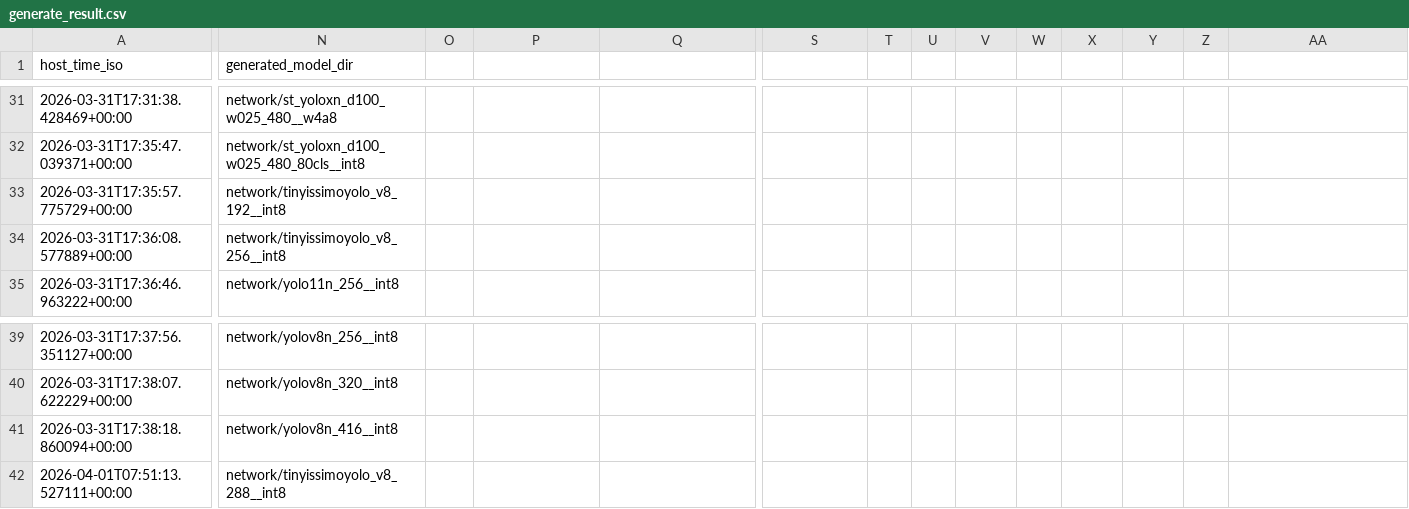
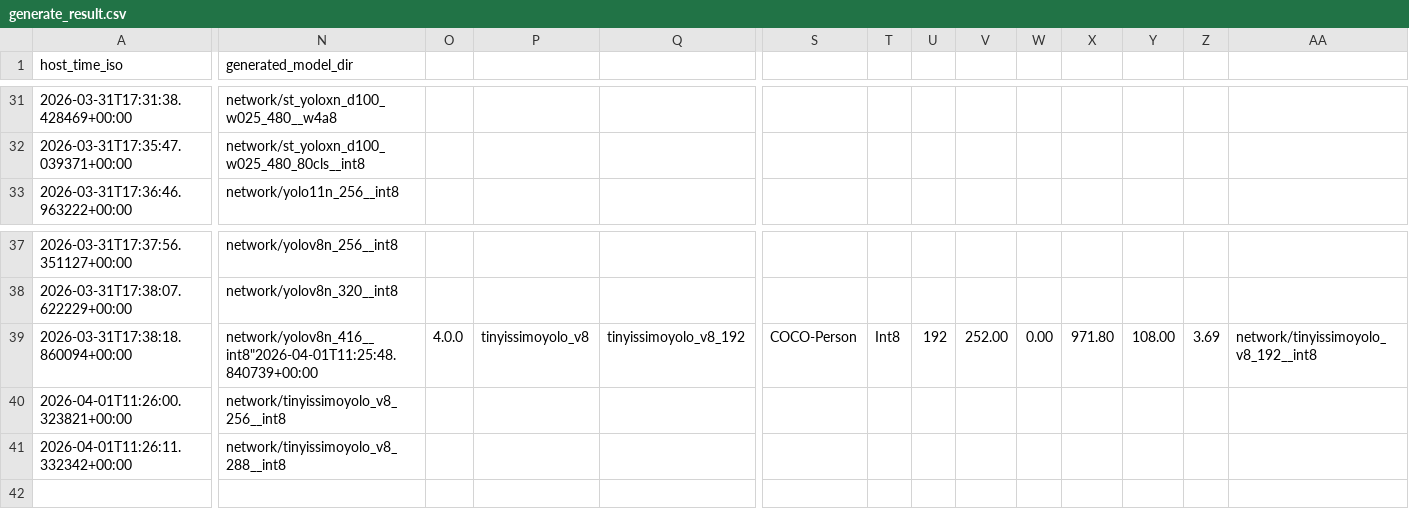
Before and after one commit to Foahh/fyp-playground, a CSV file: results/generate_result.csv, drawn as a sheet; only a part is shown, gaps mark what is left out; removed rows and columns are numbered as before the commit, all else as after; rows hold the shown columns only; the diff names each change by its address in the sheet, - before the commit and + after, or states it on an @@ line.

```diff
--- a/results/generate_result.csv
+++ b/results/generate_result.csv
-row 33: 2026-03-31T17:35:57.775729+00:00 | network/tinyissimoyolo_v8_192__int8
-row 34: 2026-03-31T17:36:08.577889+00:00 | network/tinyissimoyolo_v8_256__int8
-N39 (generated_model_dir): network/yolov8n_416__int8
+N39 (generated_model_dir): network/yolov8n_416__int8"2026-04-01T11:25:48.840739+00:00
-O39: (empty)
+O39: 4.0.0
-P39: (empty)
+P39: tinyissimoyolo_v8
-Q39: (empty)
+Q39: tinyissimoyolo_v8_192
-S39: (empty)
+S39: COCO-Person
-T39: (empty)
+T39: Int8
-U39: (empty)
+U39: 192
-V39: (empty)
+V39: 252.00
-W39: (empty)
+W39: 0.00
-X39: (empty)
+X39: 971.80
-Y39: (empty)
+Y39: 108.00
-Z39: (empty)
+Z39: 3.69
-AA39: (empty)
+AA39: network/tinyissimoyolo_v8_192__int8
+row 40: 2026-04-01T11:26:00.323821+00:00 | network/tinyissimoyolo_v8_256__int8
-A41 (host_time_iso): 2026-04-01T07:51:13.527111+00:00
+A41 (host_time_iso): 2026-04-01T11:26:11.332342+00:00
```
Also changed, not shown: 4 other files.
